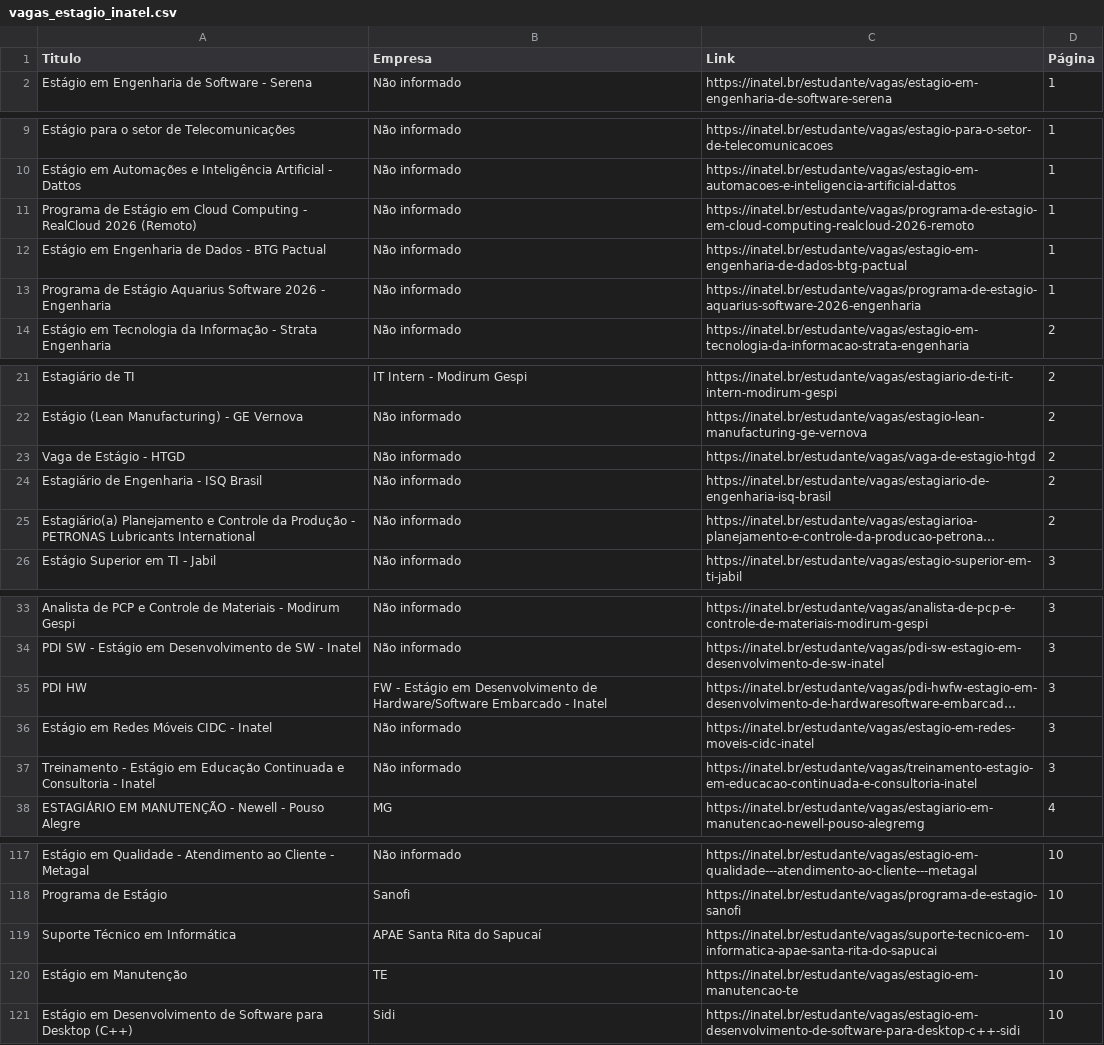
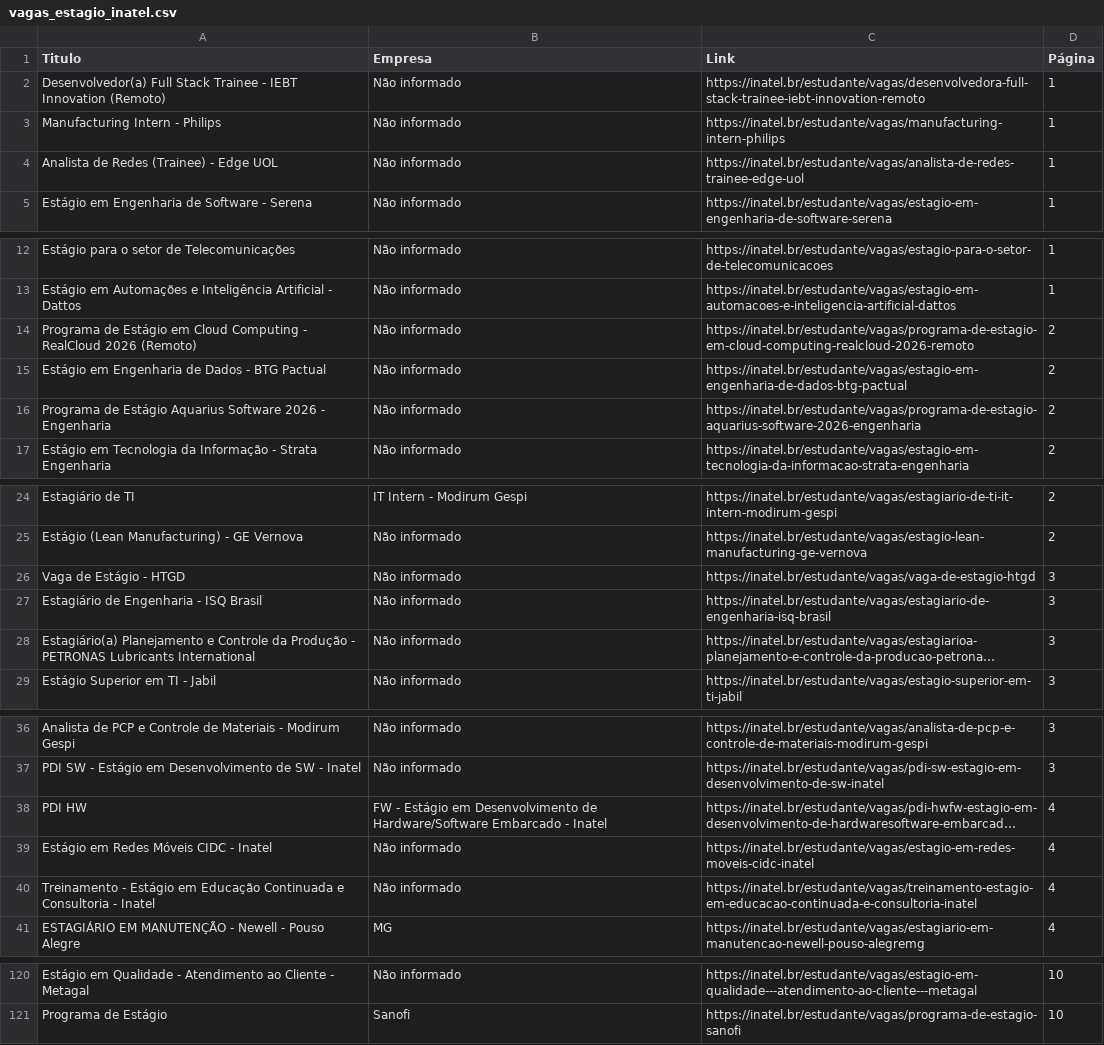
Before and after one commit to Joao0015/inatel-vagas-bot2.0, a CSV file: vagas_estagio_inatel.csv, drawn as a sheet; only a part is shown, gaps mark what is left out; long unchanged cells end in …; removed rows and columns are numbered as before the commit, all else as after; the diff covers the shown part only; the diff names each change by its address in the sheet, - before the commit and + after, or states it on an @@ line.

```diff
--- a/vagas_estagio_inatel.csv
+++ b/vagas_estagio_inatel.csv
+row 2: Desenvolvedor(a) Full Stack Trainee - IEBT Innovation (Remoto) | Não informado | https://inatel.br/estudante/vagas/desenvolvedora-full-stack-trainee-iebt-innovation-remoto | 1
+row 3: Manufacturing Intern - Philips | Não informado | https://inatel.br/estudante/vagas/manufacturing-intern-philips | 1
+row 4: Analista de Redes (Trainee) - Edge UOL | Não informado | https://inatel.br/estudante/vagas/analista-de-redes-trainee-edge-uol | 1
-D14:D16 (Página): 1
+D14:D16 (Página): 2
-D26:D28 (Página): 2
+D26:D28 (Página): 3
-D38:D40 (Página): 3
+D38:D40 (Página): 4
-row 119: Suporte Técnico em Informática | APAE Santa Rita do Sapucaí | https://inatel.br/estudante/vagas/suporte-tecnico-em-informatica-apae-santa-rita-do-sapucai | 10
-row 120: Estágio em Manutenção | TE | https://inatel.br/estudante/vagas/estagio-em-manutencao-te | 10
-row 121: Estágio em Desenvolvimento de Software para Desktop (C++) | Sidi | https://inatel.br/estudante/vagas/estagio-em-desenvolvimento-de-software-para-desktop-c++-sidi | 10
```
Also changed, not shown: 18 edited cells elsewhere in this file.
